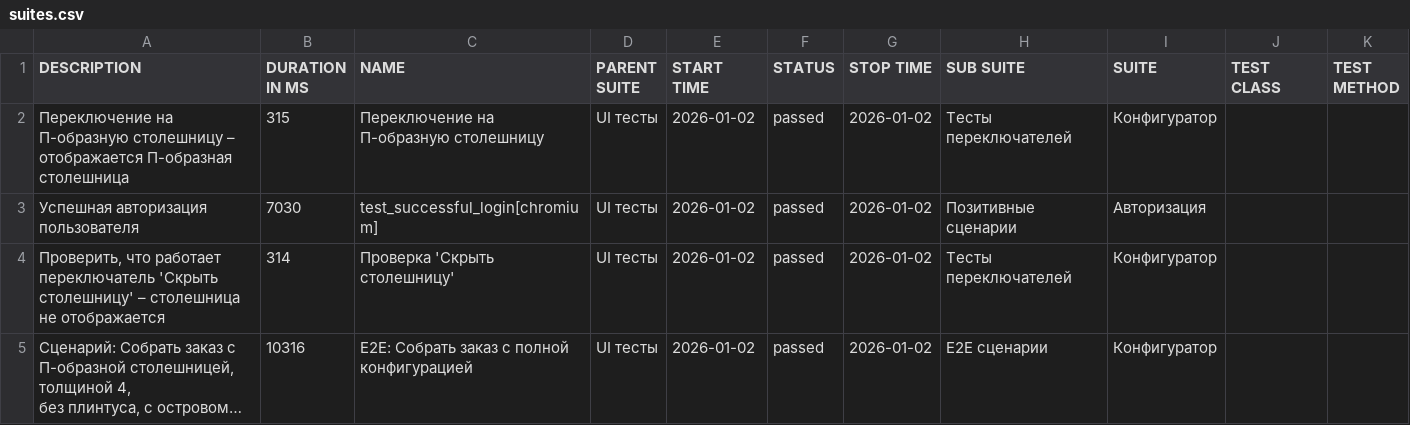
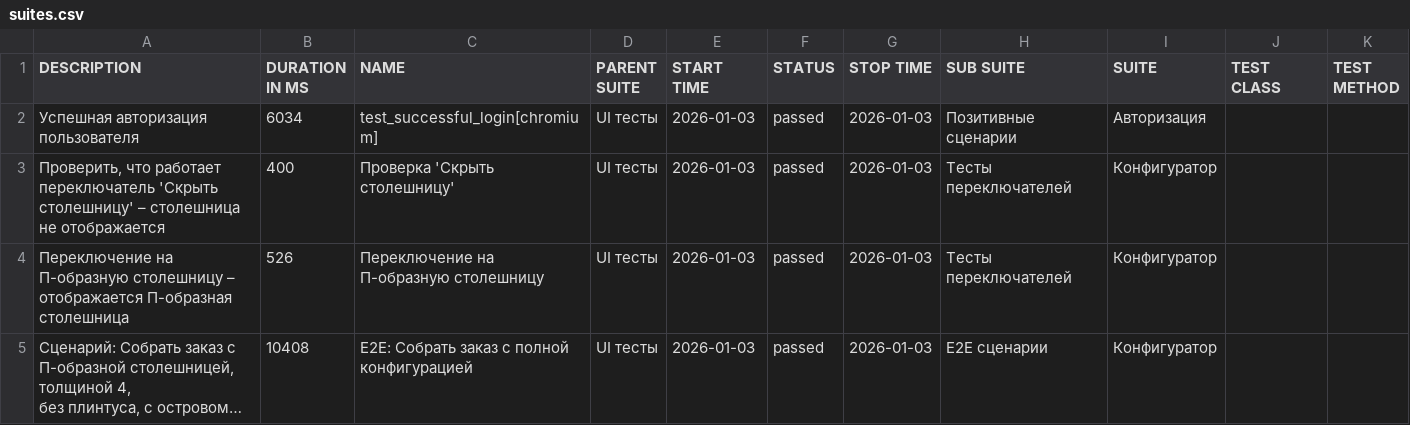
Before and after one commit to Deslowter/Playwright_python_inzhenerka, a CSV file: data/suites.csv, drawn as a sheet; long unchanged cells end in …; removed rows and columns are numbered as before the commit, all else as after; the diff names each change by its address in the sheet, - before the commit and + after, or states it on an @@ line.

```diff
--- a/data/suites.csv
+++ b/data/suites.csv
-row 2: Переключение на П-образную столешницу – отображается П-образная столешница | 315 | Переключение на П-образную столешницу | UI тесты | 2026-01-02 | passed | 2026-01-02 | Тесты переключателей | Конфигуратор
-B2 (DURATION IN MS): 7030
+B2 (DURATION IN MS): 6034
-E2:E3 (START TIME): 2026-01-02
+E2:E3 (START TIME): 2026-01-03
-G2:G3 (STOP TIME): 2026-01-02
+G2:G3 (STOP TIME): 2026-01-03
-B3 (DURATION IN MS): 314
+B3 (DURATION IN MS): 400
+row 4: Переключение на П-образную столешницу – отображается П-образная столешница | 526 | Переключение на П-образную столешницу | UI тесты | 2026-01-03 | passed | 2026-01-03 | Тесты переключателей | Конфигуратор
-B5 (DURATION IN MS): 10316
+B5 (DURATION IN MS): 10408
-E5 (START TIME): 2026-01-02
+E5 (START TIME): 2026-01-03
-G5 (STOP TIME): 2026-01-02
+G5 (STOP TIME): 2026-01-03
```
Also changed, not shown: 55 other files.
